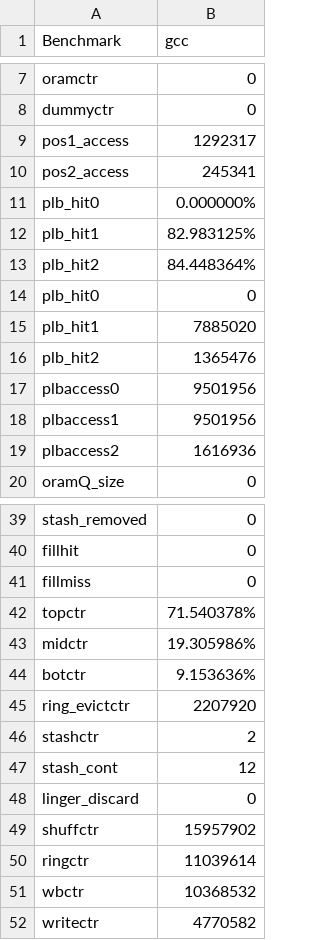
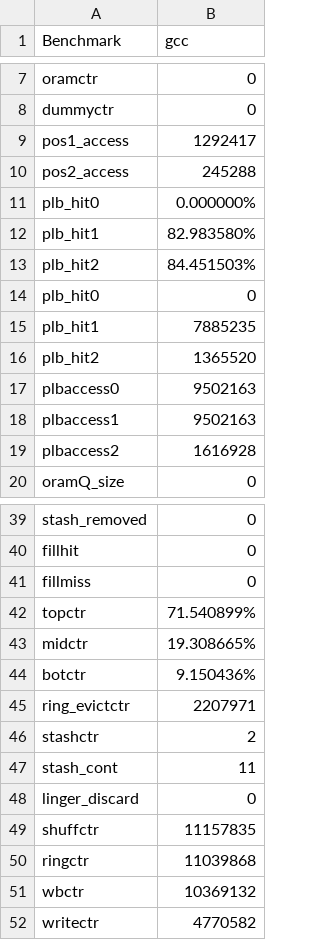
Before and after one commit to mhrnshrf/ORAM-Simulator, a CSV file: test-gcc.csv, drawn as a sheet; only a part is shown, gaps mark what is left out; the diff covers the shown part only.

```diff
--- a/test-gcc.csv
+++ b/test-gcc.csv
@@ -8,13 +8,13 @@ oramctr,0
 dummyctr,0
-pos1_access,1292317
-pos2_access,245341
+pos1_access,1292417
+pos2_access,245288
 plb_hit0,0.000000%
-plb_hit1,82.983125%
-plb_hit2,84.448364%
+plb_hit1,82.983580%
+plb_hit2,84.451503%
 plb_hit0,0
-plb_hit1,7885020
-plb_hit2,1365476
-plbaccess0,9501956
-plbaccess1,9501956
-plbaccess2,1616936
+plb_hit1,7885235
+plb_hit2,1365520
+plbaccess0,9502163
+plbaccess1,9502163
+plbaccess2,1616928
 oramQ_size,0
@@ -41,12 +41,12 @@ fillhit,0
 fillmiss,0
-topctr,71.540378%
-midctr,19.305986%
-botctr,9.153636%
-ring_evictctr,2207920
+topctr,71.540899%
+midctr,19.308665%
+botctr,9.150436%
+ring_evictctr,2207971
 stashctr,2
-stash_cont,12
+stash_cont,11
 linger_discard,0
-shuffctr,15957902
-ringctr,11039614
-wbctr,10368532
+shuffctr,11157835
+ringctr,11039868
+wbctr,10369132
 writectr,4770582
```
Also changed, not shown: 42 edited cells elsewhere in this file, 8 other files.
